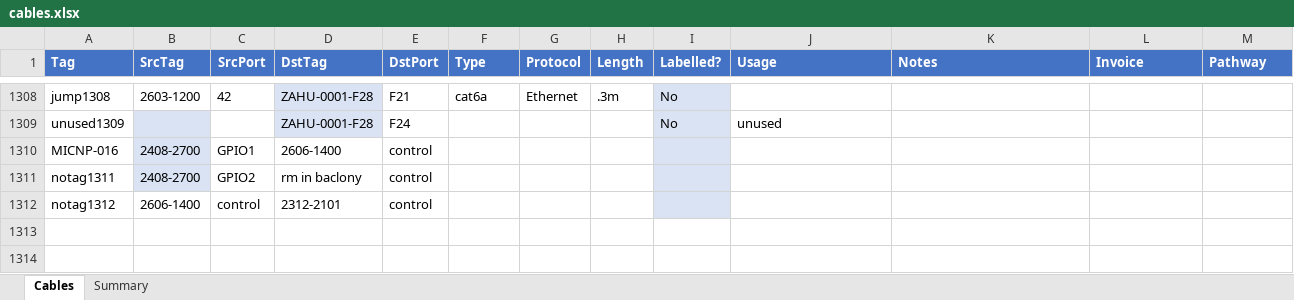
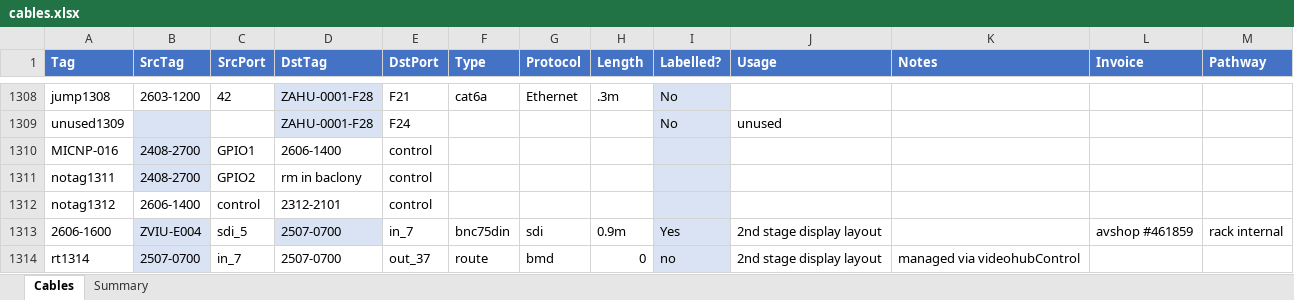
Before and after one commit to avmaint/uacdata, an Excel workbook: cables.xlsx, sheet Cables, drawn as a sheet; only a part is shown, gaps mark what is left out; values as stored, in another font and other column widths than the file's, no borders; table styles not drawn; the diff names each change by its address in the sheet, - before the commit and + after, or states it on an @@ line.

Commit message:
Updated for new 2nd stage display route:

```diff
--- a/cables.xlsx (sheet Cables)
+++ b/cables.xlsx (sheet Cables)
+row 1313: 2606-1600 | ZVIU-E004 | sdi_5 | 2507-0700 | in_7 | bnc75din | sdi | 0.9m | Yes | 2nd stage display layout |  | avshop #461859 | rack internal
+row 1314: rt1314 | 2507-0700 | in_7 | 2507-0700 | out_37 | route | bmd | 0 | no | 2nd stage display layout | managed via videohubControl
```
